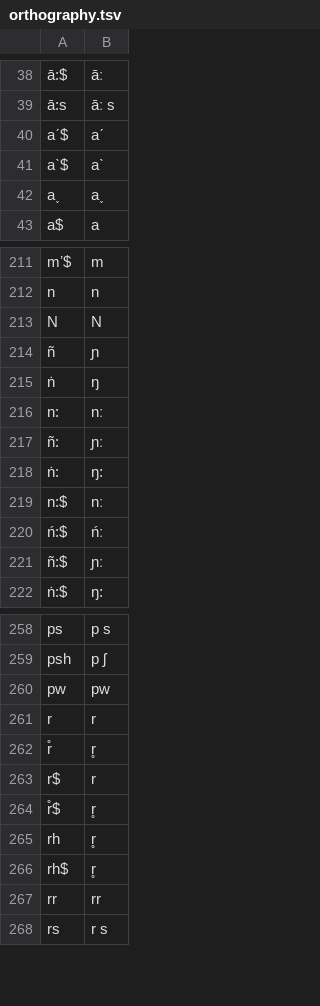
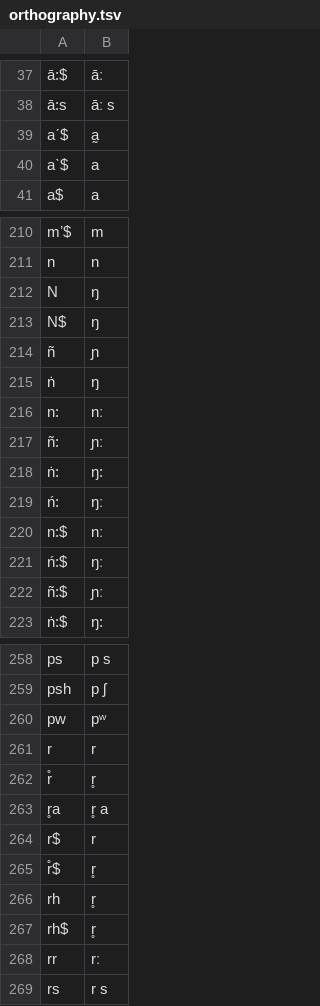
Before and after one commit to lexibank/marrisonnaga, a TSV file: etc/orthography.tsv, drawn as a sheet; only a part is shown, gaps mark what is left out; removed rows and columns are numbered as before the commit, all else as after; the diff covers the shown part only; the diff names each change by its address in the sheet, - before the commit and + after, or states it on an @@ line.

```diff
--- a/etc/orthography.tsv
+++ b/etc/orthography.tsv
-B39: aˊ
+B39: a̰
-B40: aˋ
+B40: a
-row 42: a˯ | a˯
-B212: N
+B212: ŋ
+row 213: N$ | ŋ
+row 219: ń: | ŋː
-B221: ńː
+B221: ŋː
-B260: pw
+B260: pʷ
+row 263: r̥a | r̥ a
-B268: rr
+B268: rː
```
Also changed, not shown: 3 added rows, 12 removed rows, 2 moved rows and 13 edited cells elsewhere in this file, 1 other file.
